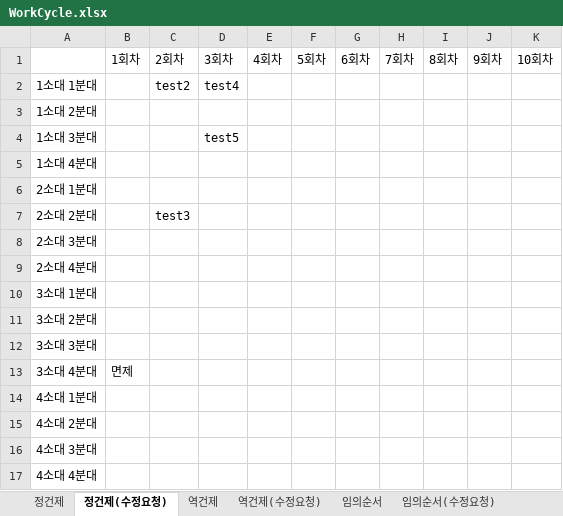
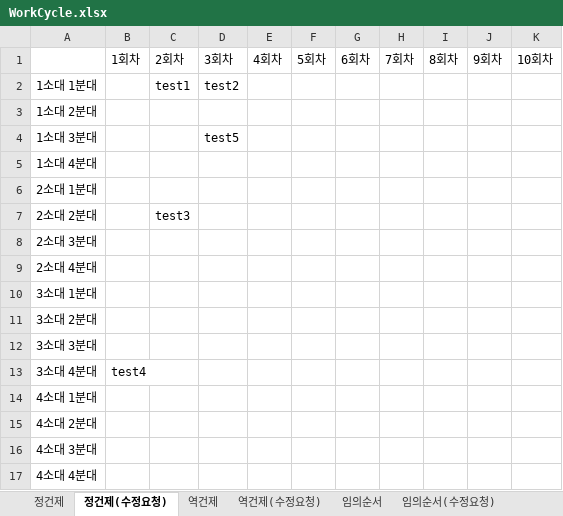
Before and after one commit to usernaaaaame/Final_Project, an Excel workbook: WorkCycle.xlsx, sheet 정건제(수정요청), drawn as a sheet; values as stored, in another font and other column widths than the file's, no borders; the diff names each change by its address in the sheet, - before the commit and + after, or states it on an @@ line.

```diff
--- a/WorkCycle.xlsx (sheet 정건제(수정요청))
+++ b/WorkCycle.xlsx (sheet 정건제(수정요청))
-C2: test2
+C2: test1
-D2: test4
+D2: test2
-B13: 면제
+B13: test4
```
Also changed, not shown: sheet 역건제, sheet 역건제(수정요청), 2 other files.
